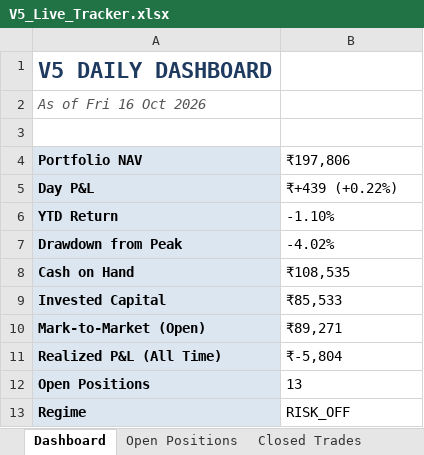
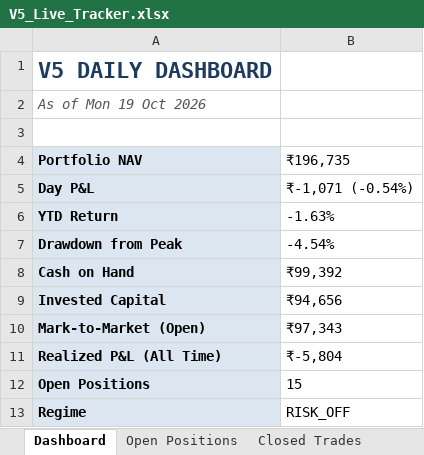
Before and after one commit to shubhamkrpal3-web/v5-stockpicker, an Excel workbook: V5_Live_Tracker.xlsx, sheet Dashboard, drawn as a sheet; values as stored, in another font and other column widths than the file's, no borders; the diff names each change by its address in the sheet, - before the commit and + after, or states it on an @@ line.

```diff
--- a/V5_Live_Tracker.xlsx (sheet Dashboard)
+++ b/V5_Live_Tracker.xlsx (sheet Dashboard)
-A2 (Portfolio NAV): As of Fri 16 Oct 2026
+A2 (Portfolio NAV): As of Mon 19 Oct 2026
-B4: ₹197,806
+B4: ₹196,735
-B5 (₹196,735): ₹+439 (+0.22%)
+B5 (₹196,735): ₹-1,071 (-0.54%)
-B6 (₹196,735): -1.10%
+B6 (₹196,735): -1.63%
-B7 (₹196,735): -4.02%
+B7 (₹196,735): -4.54%
-B8 (₹196,735): ₹108,535
+B8 (₹196,735): ₹99,392
-B9 (₹196,735): ₹85,533
+B9 (₹196,735): ₹94,656
-B10 (₹196,735): ₹89,271
+B10 (₹196,735): ₹97,343
-B12 (₹196,735): 13
+B12 (₹196,735): 15
```
Also changed, not shown: sheet Today's Signal, sheet Open Positions, sheet Equity Curve, 11 other files.
